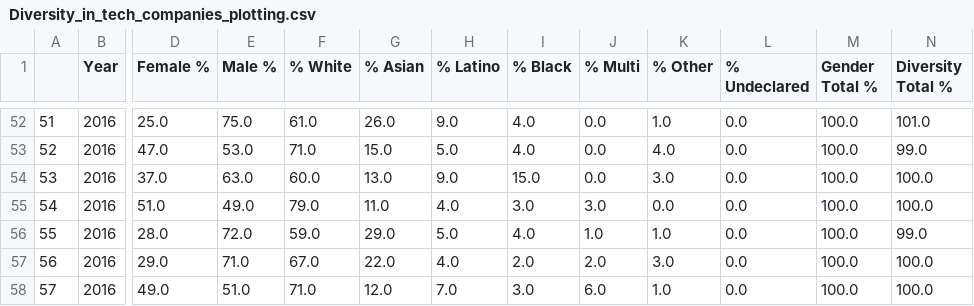
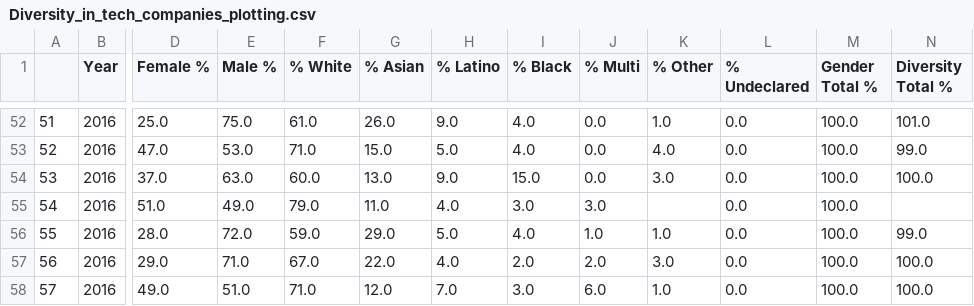
Before and after one commit to AIDecisions/project-1-group-15, a CSV file: carlos_example/Diversity_in_tech_companies_plotting.csv, drawn as a sheet; only a part is shown, gaps mark what is left out; the diff names each change by its address in the sheet, - before the commit and + after, or states it on an @@ line.

```diff
--- a/carlos_example/Diversity_in_tech_companies_plotting.csv
+++ b/carlos_example/Diversity_in_tech_companies_plotting.csv
-K55 (% Other): 0.0
+K55 (% Other): (empty)
-N55 (Diversity Total %): 100.0
+N55 (Diversity Total %): (empty)
```
Also changed, not shown: 2 other files.
